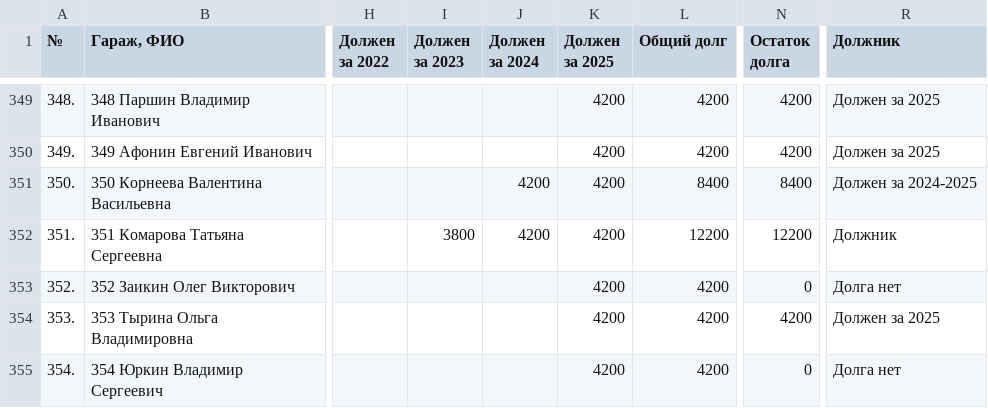
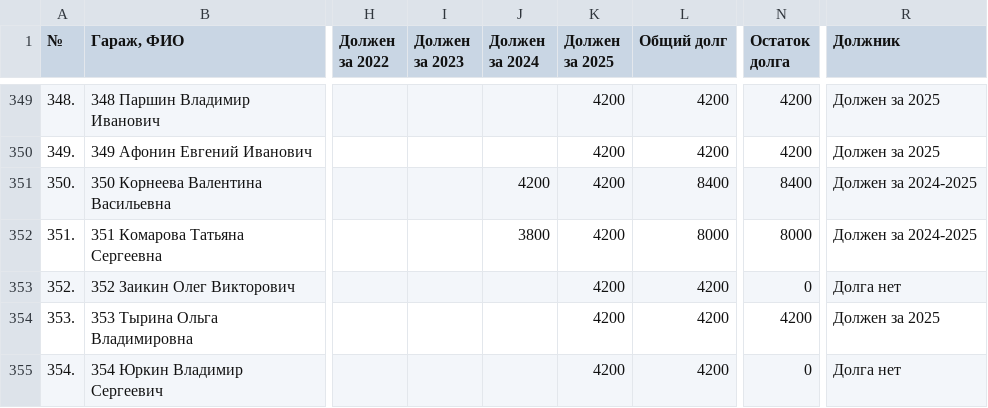
Before and after one commit to slaav1k/fakel, a CSV file: example.csv, drawn as a sheet; only a part is shown, gaps mark what is left out; the diff names each change by its address in the sheet, - before the commit and + after, or states it on an @@ line.

```diff
--- a/example.csv
+++ b/example.csv
-I352 (Должен за 2023): 3800
+I352 (Должен за 2023): (empty)
-J352 (Должен за 2024): 4200
+J352 (Должен за 2024): 3800
-L352 (Общий долг): 12200
+L352 (Общий долг): 8000
-N352 (Остаток долга): 12200
+N352 (Остаток долга): 8000
-R352 (Должник): Должник
+R352 (Должник): Должен за 2024-2025
```
Also changed, not shown: 1 other file.
